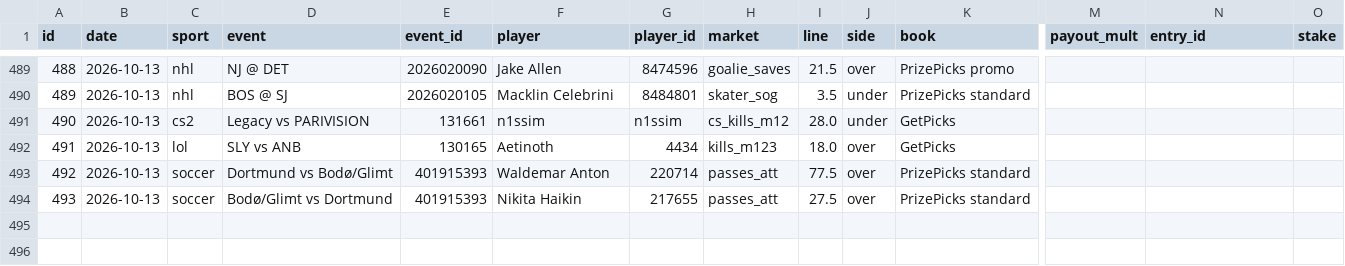
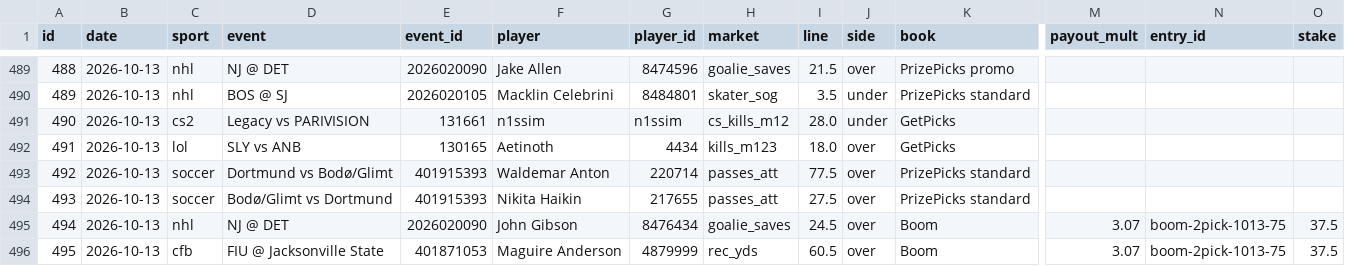
Before and after one commit to ericc112/test, a CSV file: betting/data/bets.csv, drawn as a sheet; only a part is shown, gaps mark what is left out; rows hold the shown columns only; the diff names each change by its address in the sheet, - before the commit and + after, or states it on an @@ line.

```diff
--- a/betting/data/bets.csv
+++ b/betting/data/bets.csv
+row 495: 494 | 2026-10-13 | nhl | NJ @ DET | 2026020090 | John Gibson | 8476434 | goalie_saves | 24.5 | over | Boom | 3.07 | boom-2pick-1013-75 | 37.5
+row 496: 495 | 2026-10-13 | cfb | FIU @ Jacksonville State | 401871053 | Maguire Anderson | 4879999 | rec_yds | 60.5 | over | Boom | 3.07 | boom-2pick-1013-75 | 37.5
```
